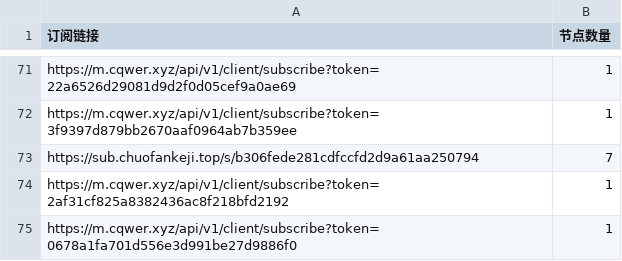
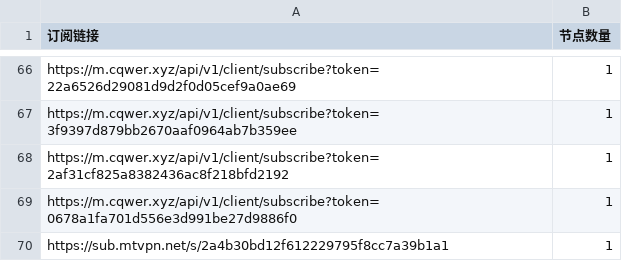
Before and after one commit to ipenwrt/Sub-Parser, a CSV file: sub_parser.csv, drawn as a sheet; only a part is shown, gaps mark what is left out; the shorter side is filled out with more unchanged rows; the diff covers the shown part only.

```diff
--- a/sub_parser.csv
+++ b/sub_parser.csv
@@ -72,3 +67,2 @@ https://m.cqwer.xyz/api/v1/client/subscribe?token=22a6526d29081d9d2f0d05cef9a0ae
 https://m.cqwer.xyz/api/v1/client/subscribe?token=3f9397d879bb2670aaf0964ab7b359ee,1
-https://sub.chuofankeji.top/s/b306fede281cdfccfd2d9a61aa250794,7
 https://m.cqwer.xyz/api/v1/client/subscribe?token=2af31cf825a8382436ac8f218bfd2192,1
```
Also changed, not shown: 8 removed rows elsewhere in this file, 3 other files.
